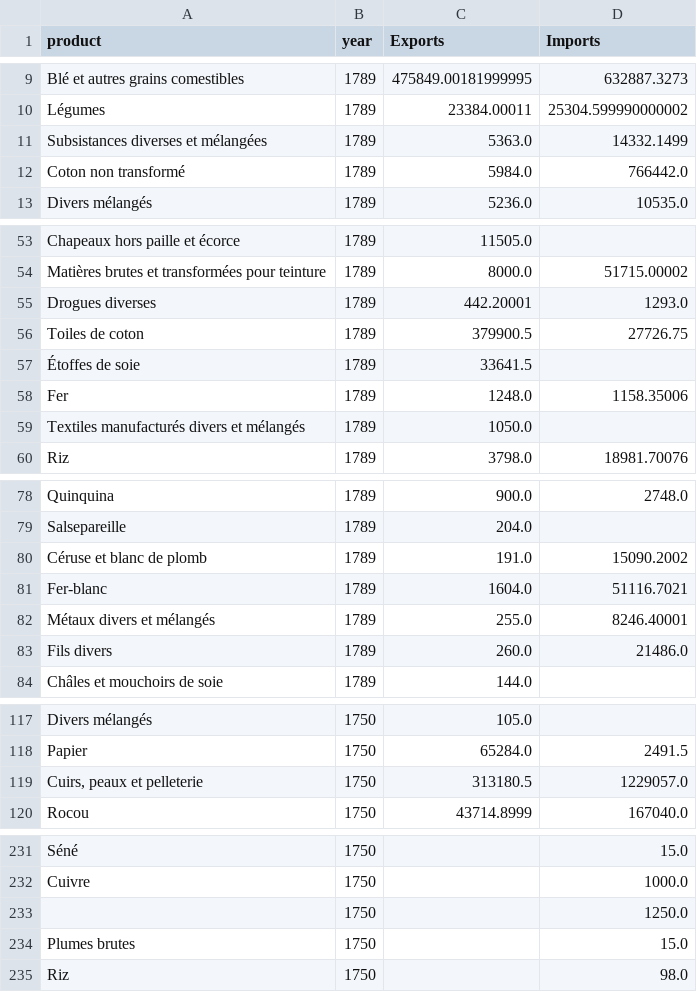
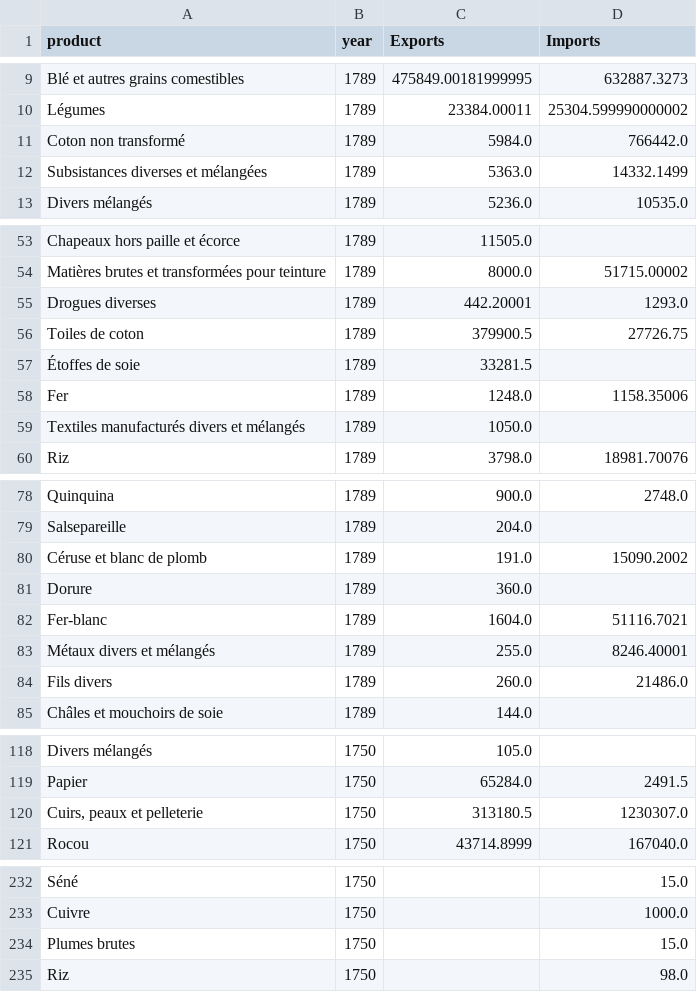
Before and after one commit to medialab/portic-storymaps-2021, a CSV file: public/data/decline_LR_products.csv, drawn as a sheet; only a part is shown, gaps mark what is left out.

```diff
--- a/public/data/decline_LR_products.csv
+++ b/public/data/decline_LR_products.csv
@@ -10,4 +10,4 @@ Blé et autres grains comestibles,1789,475849.00181999995,632887.3273
 Légumes,1789,23384.00011,25304.599990000002
+Coton non transformé,1789,5984.0,766442.0
 Subsistances diverses et mélangées,1789,5363.0,14332.1499
-Coton non transformé,1789,5984.0,766442.0
 Divers mélangés,1789,5236.0,10535.0
@@ -56,3 +56,3 @@ Drogues diverses,1789,442.20001,1293.0
 Toiles de coton,1789,379900.5,27726.75
-Étoffes de soie,1789,33641.5,
+Étoffes de soie,1789,33281.5,
 Fer,1789,1248.0,1158.35006
@@ -80,2 +80,3 @@ Salsepareille,1789,204.0,
 Céruse et blanc de plomb,1789,191.0,15090.2002
+Dorure,1789,360.0,
 Fer-blanc,1789,1604.0,51116.7021
@@ -118,3 +119,3 @@ Divers mélangés,1750,105.0,
 Papier,1750,65284.0,2491.5
-"Cuirs, peaux et pelleterie",1750,313180.5,1229057.0
+"Cuirs, peaux et pelleterie",1750,313180.5,1230307.0
 Rocou,1750,43714.8999,167040.0
@@ -232,3 +233,2 @@ Séné,1750,,15.0
 Cuivre,1750,,1000.0
-,1750,,1250.0
 Plumes brutes,1750,,15.0
```
Also changed, not shown: public/data/decline_longitudinal_data.csv, 8 other files.
